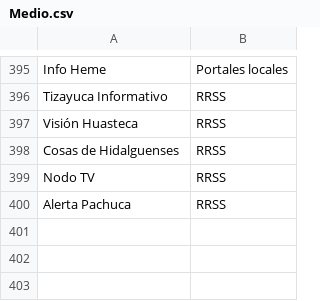
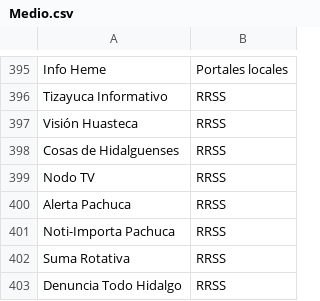
Before and after one commit to thelonious9/Enlaces, a CSV file: Medio.csv, drawn as a sheet; only a part is shown, gaps mark what is left out; the diff names each change by its address in the sheet, - before the commit and + after, or states it on an @@ line.

```diff
--- a/Medio.csv
+++ b/Medio.csv
+row 401: Noti-Importa Pachuca | RRSS
+row 402: Suma Rotativa | RRSS
+row 403: Denuncia Todo Hidalgo | RRSS
```
Also changed, not shown: Firma.csv.
